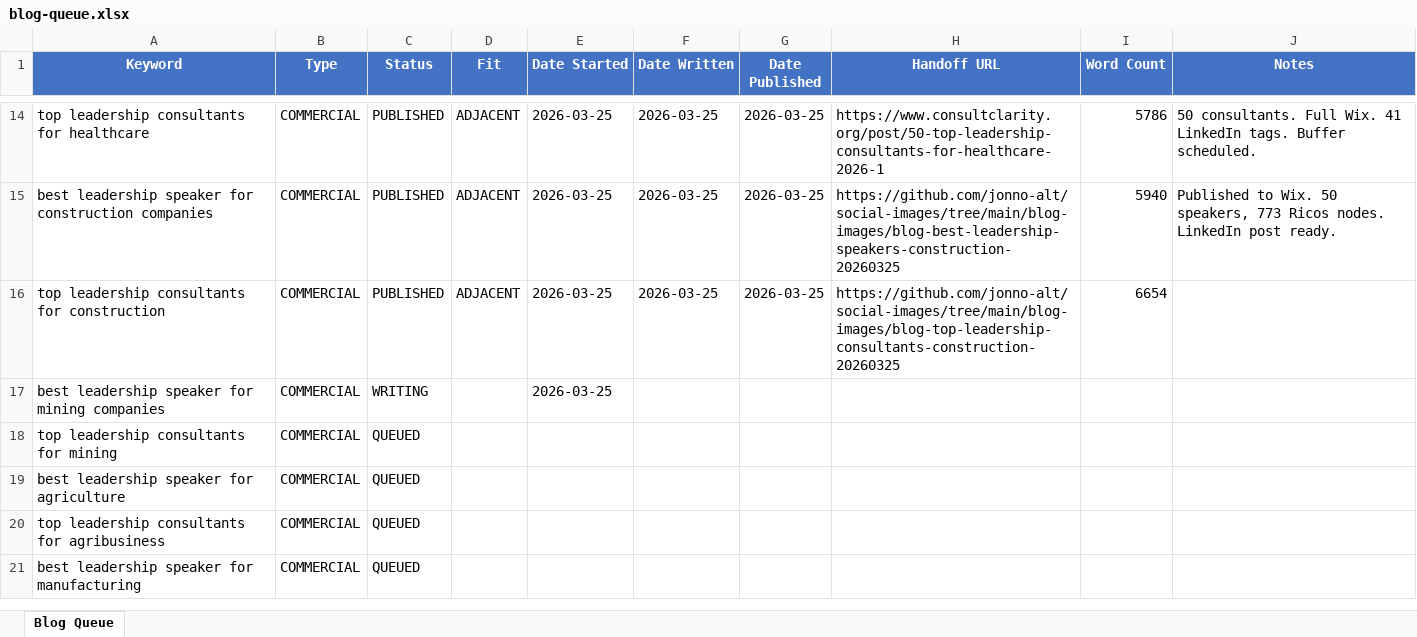
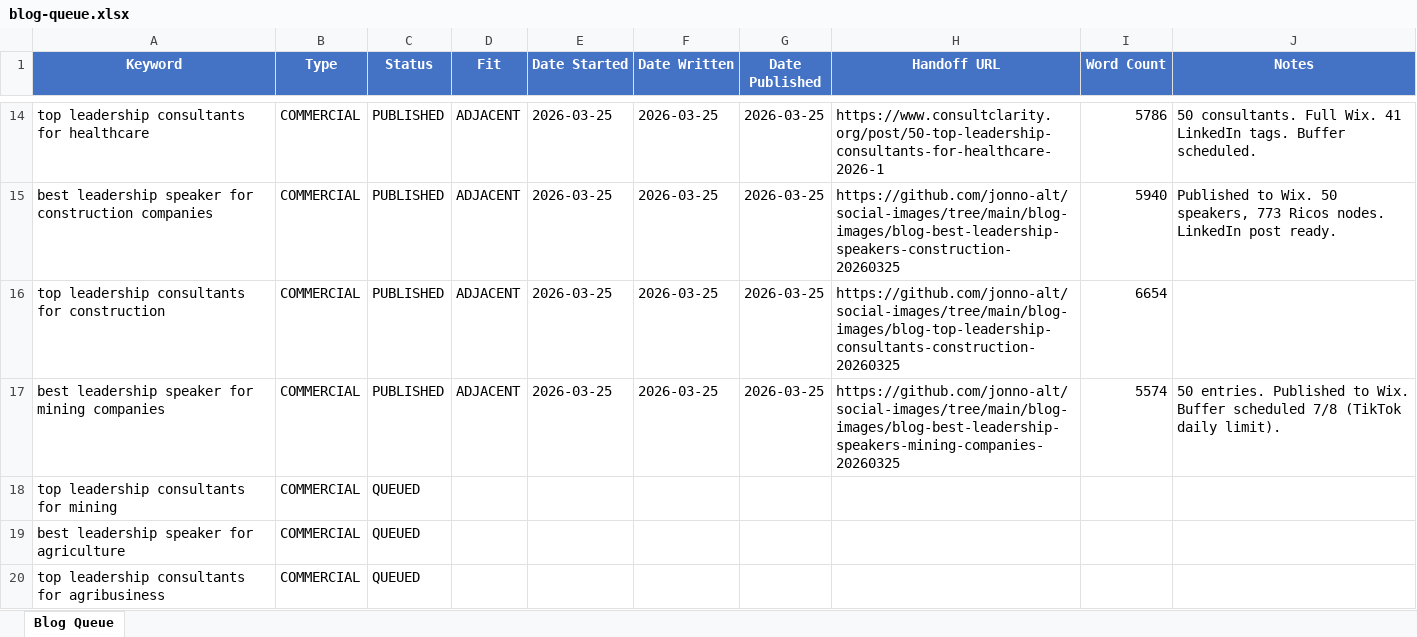
Before and after one commit to jonno-alt/social-images, an Excel workbook: blog-data/blog-queue.xlsx, sheet Blog Queue, drawn as a sheet; only a part is shown, gaps mark what is left out; the shorter side is filled out with more unchanged rows; values as stored, in another font and other column widths than the file's, no borders; the diff names each change by its address in the sheet, - before the commit and + after, or states it on an @@ line.

Commit message:
Update blog queue: best leadership speaker for mining companies -> PUBLISHED

```diff
--- a/blog-data/blog-queue.xlsx (sheet Blog Queue)
+++ b/blog-data/blog-queue.xlsx (sheet Blog Queue)
-C17 (Status): WRITING
+C17 (Status): PUBLISHED
-D17 (Fit): (empty)
+D17 (Fit): ADJACENT
-F17 (Date Written): (empty)
+F17 (Date Written): 2026-03-25
-G17 (Date Published): (empty)
+G17 (Date Published): 2026-03-25
-H17 (Handoff URL): (empty)
+H17 (Handoff URL): https://github.com/jonno-alt/social-images/tree/main/blog-images/blog-best-leadership-speakers-mining-companies-20260325
-I17 (Word Count): (empty)
+I17 (Word Count): 5574
-J17 (Notes): (empty)
+J17 (Notes): 50 entries. Published to Wix. Buffer scheduled 7/8 (TikTok daily limit).
```
